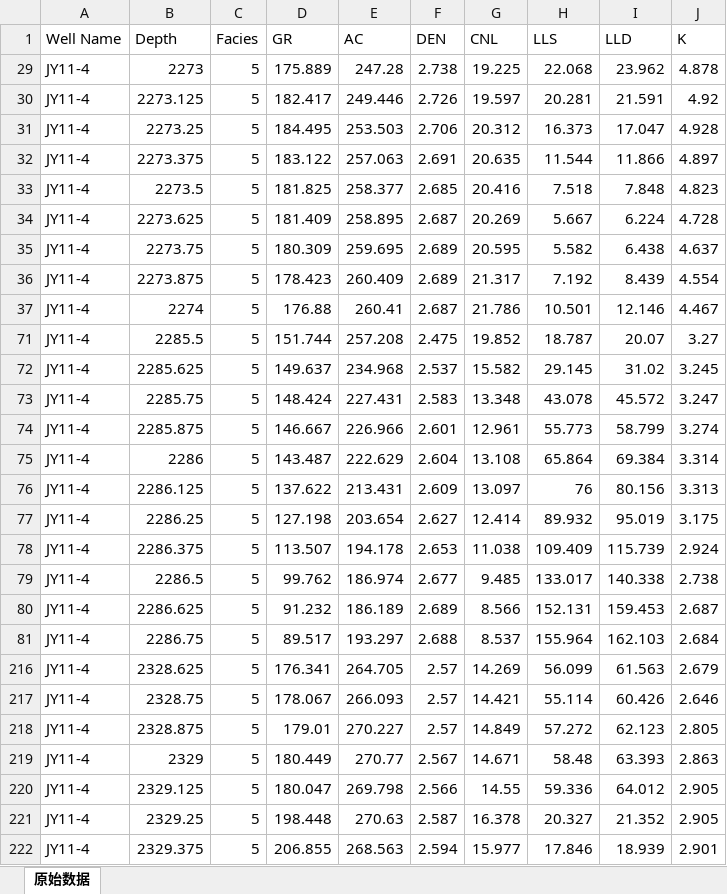
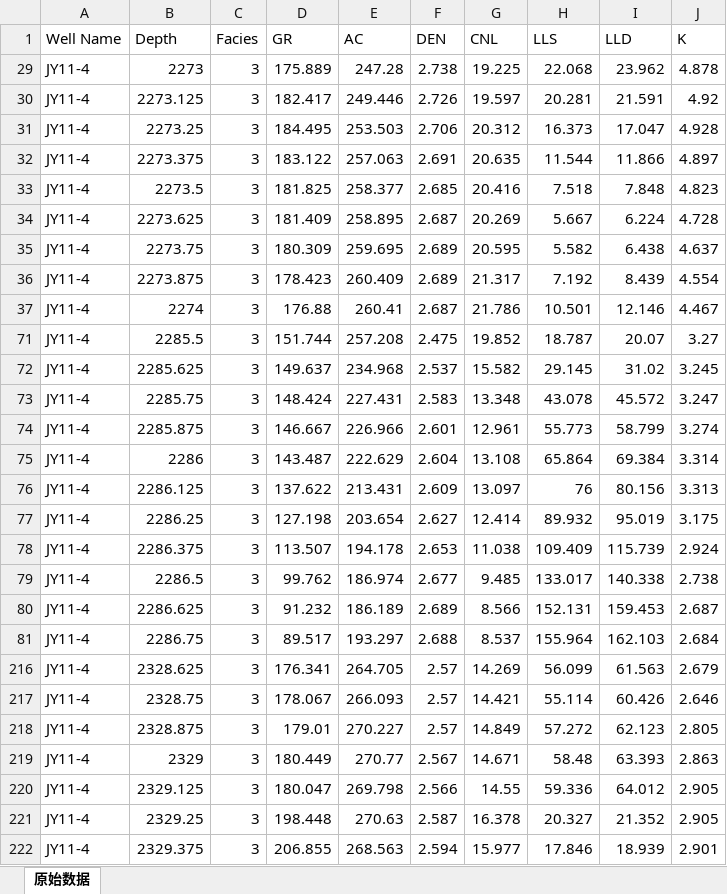
Before and after one commit to yanjin123789/jiaoshiba, an Excel workbook: 345-origin.xlsx, sheet 原始数据, drawn as a sheet; only a part is shown; values as stored, in another font and other column widths than the file's, no borders; the diff covers the shown part only; the diff names each change by its address in the sheet, - before the commit and + after, or states it on an @@ line.

Commit message:
Add files via upload

```diff
--- a/345-origin.xlsx (sheet 原始数据)
+++ b/345-origin.xlsx (sheet 原始数据)
-C29:C37 (Facies): 5
+C29:C37 (Facies): 3
-C71:C81 (Facies): 5
+C71:C81 (Facies): 3
-C216:C222 (Facies): 5
+C216:C222 (Facies): 3
```
Also changed, not shown: 67 edited cells elsewhere in this sheet, hidden cells.
